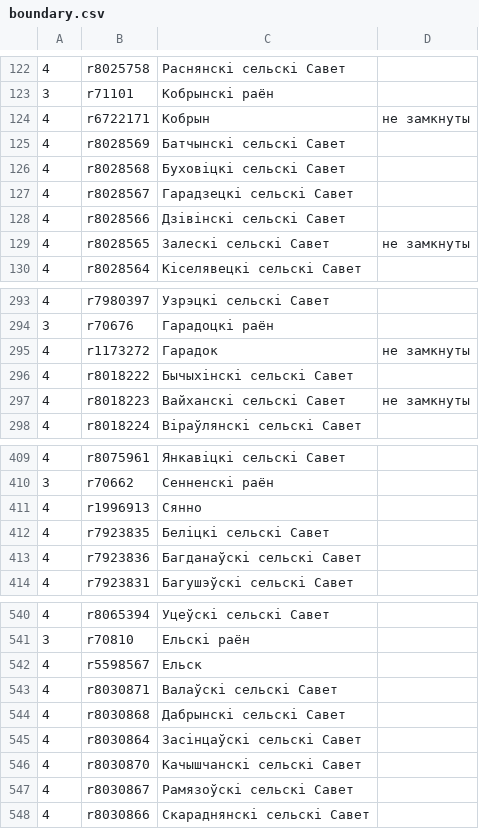
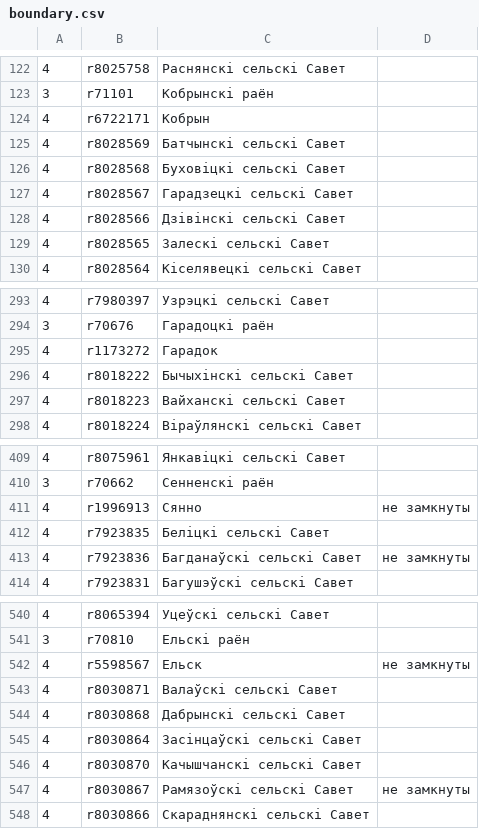
Before and after one commit to lidacity/osm-validator, a CSV file: docs/boundary.csv, drawn as a sheet; only a part is shown, gaps mark what is left out; the diff covers the shown part only.

```diff
--- a/docs/boundary.csv
+++ b/docs/boundary.csv
@@ -123,3 +123,3 @@
 3;r71101;Кобрынскі раён;
-4;r6722171;Кобрын;не замкнуты
+4;r6722171;Кобрын;
 4;r8028569;Батчынскі сельскі Савет;
@@ -128,3 +128,3 @@
 4;r8028566;Дзівінскі сельскі Савет;
-4;r8028565;Залескі сельскі Савет;не замкнуты
+4;r8028565;Залескі сельскі Савет;
 4;r8028564;Кіселявецкі сельскі Савет;
@@ -294,5 +294,5 @@
 3;r70676;Гарадоцкі раён;
-4;r1173272;Гарадок;не замкнуты
+4;r1173272;Гарадок;
 4;r8018222;Бычыхінскі сельскі Савет;
-4;r8018223;Вайханскі сельскі Савет;не замкнуты
+4;r8018223;Вайханскі сельскі Савет;
 4;r8018224;Віраўлянскі сельскі Савет;
@@ -410,5 +410,5 @@
 3;r70662;Сенненскі раён;
-4;r1996913;Сянно;
+4;r1996913;Сянно;не замкнуты
 4;r7923835;Беліцкі сельскі Савет;
-4;r7923836;Багданаўскі сельскі Савет;
+4;r7923836;Багданаўскі сельскі Савет;не замкнуты
 4;r7923831;Багушэўскі сельскі Савет;
@@ -541,3 +541,3 @@
 3;r70810;Ельскі раён;
-4;r5598567;Ельск;
+4;r5598567;Ельск;не замкнуты
 4;r8030871;Валаўскі сельскі Савет;
@@ -546,3 +546,3 @@
 4;r8030870;Качышчанскі сельскі Савет;
-4;r8030867;Рамязоўскі сельскі Савет;
+4;r8030867;Рамязоўскі сельскі Савет;не замкнуты
 4;r8030866;Скараднянскі сельскі Савет;
```
Also changed, not shown: 13 edited cells elsewhere in this file, docs/error.csv, docs/missing.csv, 12 other files.
